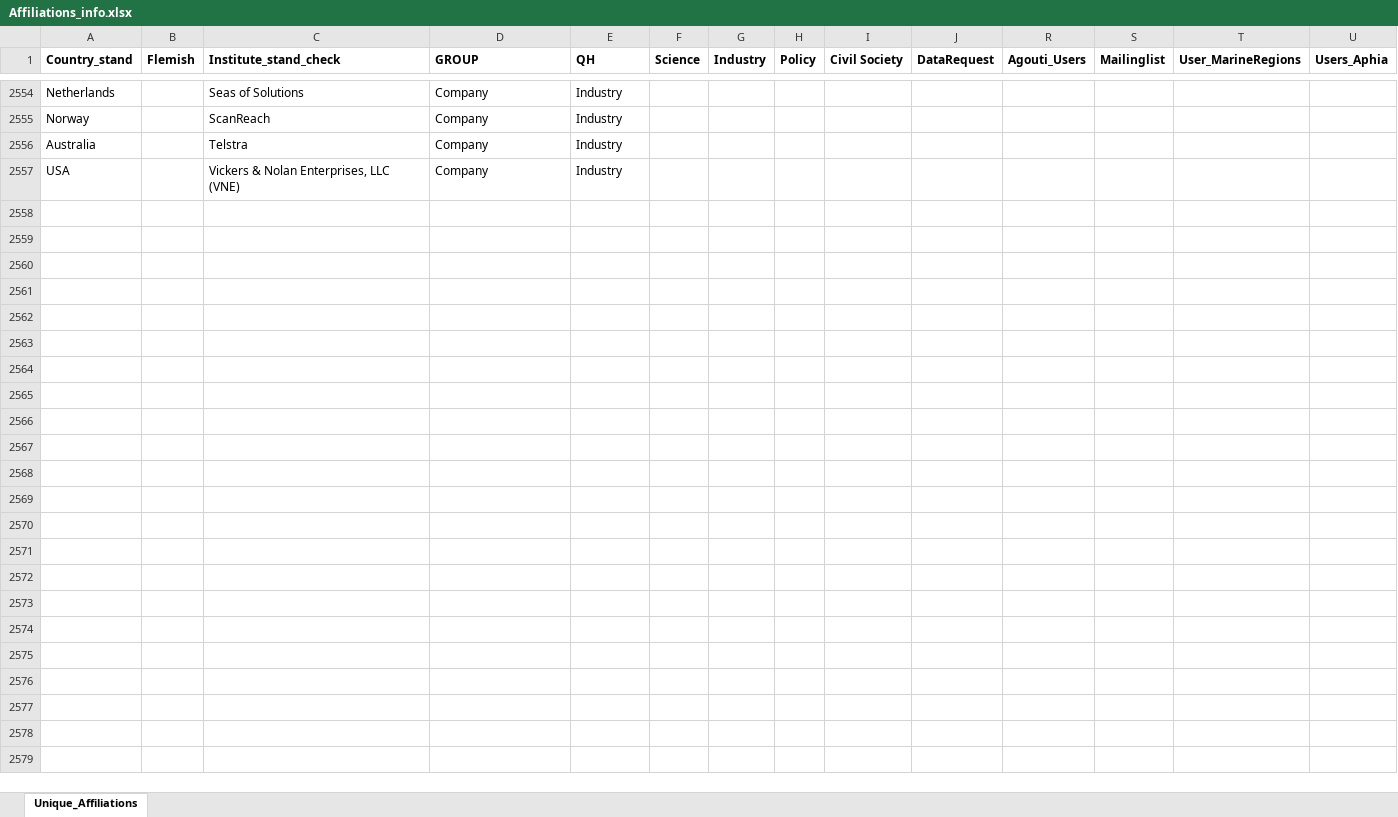
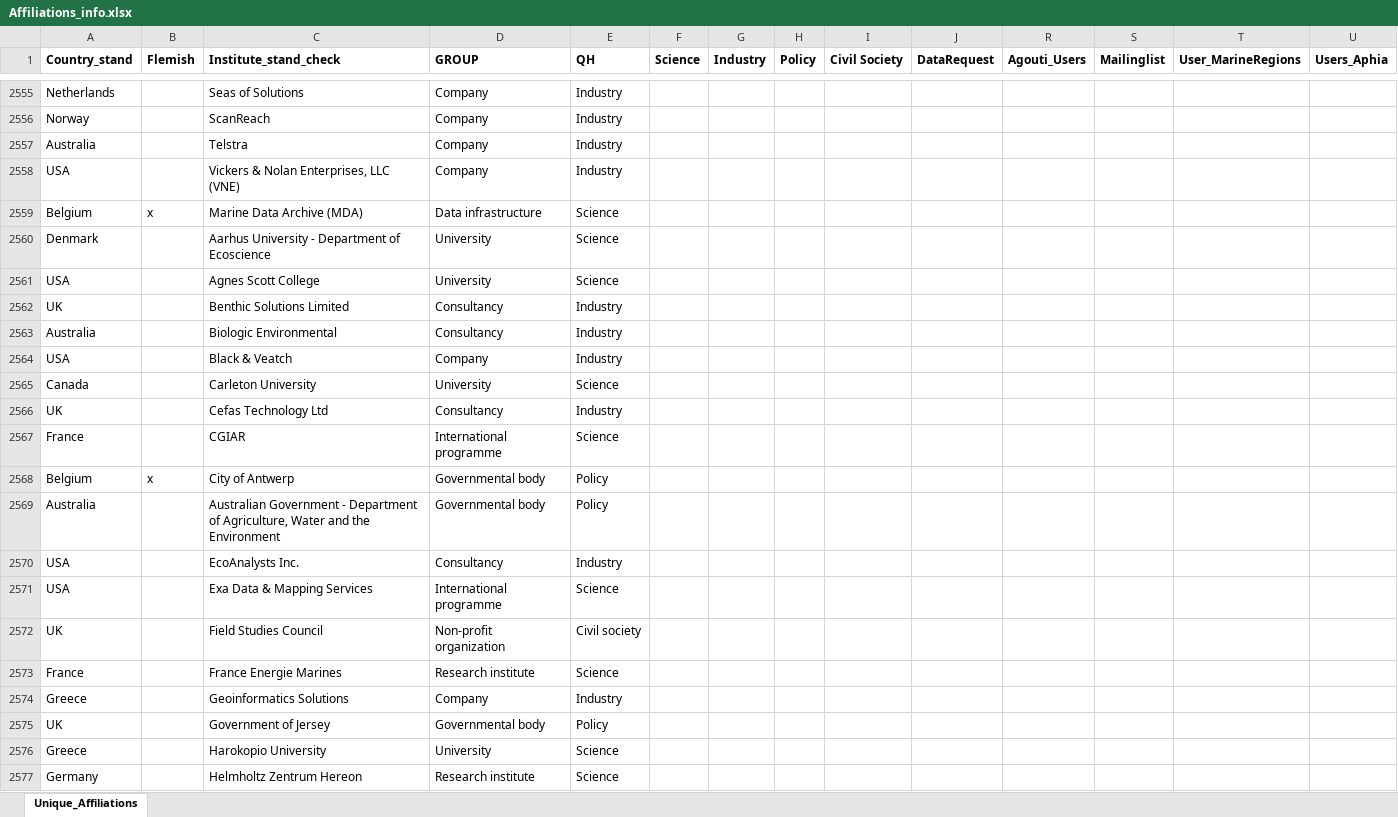
Before and after one commit to lifewatch/user-analysis, an Excel workbook: reference_data/Affiliations_info.xlsx, sheet Unique_Affiliations, drawn as a sheet; only a part is shown, gaps mark what is left out; values as stored, in another font and other column widths than the file's, no borders; rows hold the shown columns only; the diff covers the shown part only; the diff names each change by its address in the sheet, - before the commit and + after, or states it on an @@ line.

```diff
--- a/reference_data/Affiliations_info.xlsx (sheet Unique_Affiliations)
+++ b/reference_data/Affiliations_info.xlsx (sheet Unique_Affiliations)
+row 2559: Belgium | x | Marine Data Archive (MDA) | Data infrastructure | Science
+row 2560: Denmark |  | Aarhus University - Department of Ecoscience | University | Science
+row 2561: USA |  | Agnes Scott College | University | Science
+row 2562: UK |  | Benthic Solutions Limited | Consultancy | Industry
+row 2563: Australia |  | Biologic Environmental | Consultancy | Industry
+row 2564: USA |  | Black & Veatch | Company | Industry
+row 2565: Canada |  | Carleton University | University | Science
+row 2566: UK |  | Cefas Technology Ltd | Consultancy | Industry
+row 2567: France |  | CGIAR | International programme | Science
+row 2568: Belgium | x | City of Antwerp | Governmental body | Policy
+row 2569: Australia |  | Australian Government - Department of Agriculture, Water and the Environment | Governmental body | Policy
+row 2570: USA |  | EcoAnalysts Inc. | Consultancy | Industry
+row 2571: USA |  | Exa Data & Mapping Services | International programme | Science
+row 2572: UK |  | Field Studies Council | Non-profit organization | Civil society
+row 2573: France |  | France Energie Marines | Research institute | Science
+row 2574: Greece |  | Geoinformatics Solutions | Company | Industry
+row 2575: UK |  | Government of Jersey | Governmental body | Policy
+row 2576: Greece |  | Harokopio University | University | Science
+row 2577: Germany |  | Helmholtz Zentrum Hereon | Research institute | Science
```
Also changed, not shown: 33 added rows and 1 edited cell elsewhere in this sheet, reference_data/Affiliations_standardized.xlsx.
